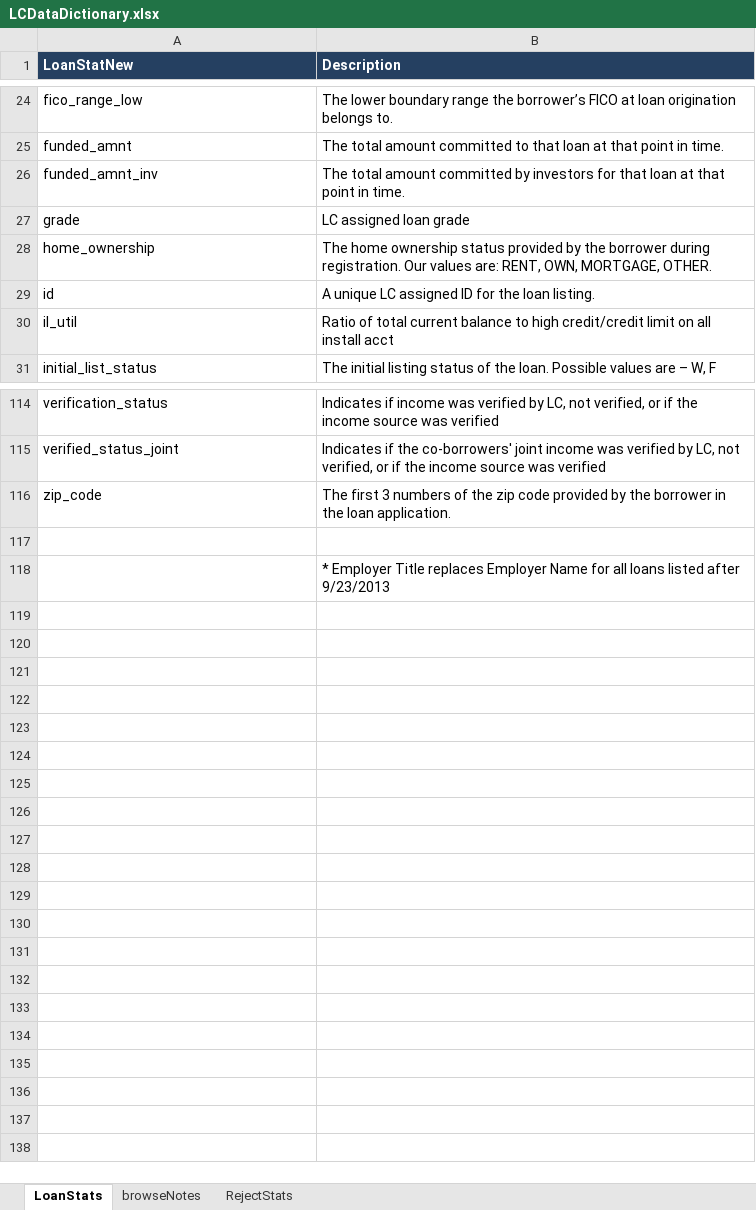
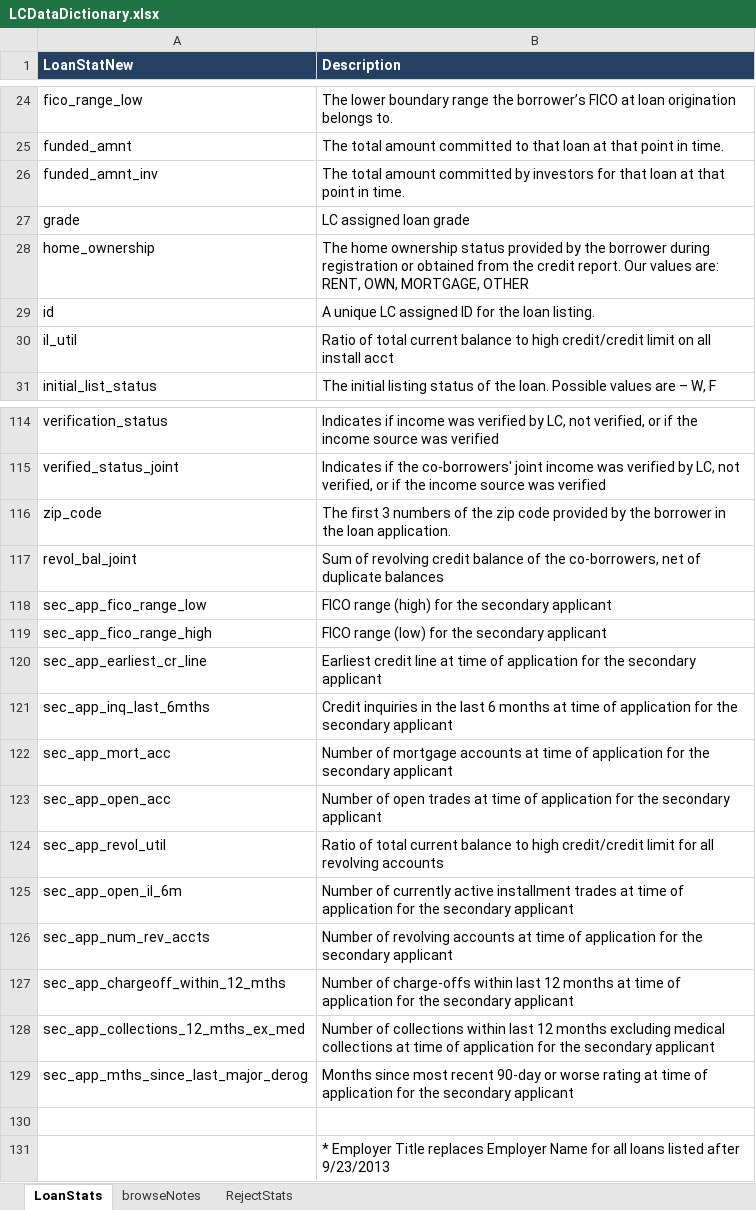
Before and after one commit to icewater96/Library, an Excel workbook: LCDataDictionary.xlsx, sheet LoanStats, drawn as a sheet; only a part is shown, gaps mark what is left out; values as stored, in another font and other column widths than the file's, no borders; the diff names each change by its address in the sheet, - before the commit and + after, or states it on an @@ line.

```diff
--- a/LCDataDictionary.xlsx (sheet LoanStats)
+++ b/LCDataDictionary.xlsx (sheet LoanStats)
-B28 (Description): …borrower during registration. Our values are: RENT, OWN, MORTGAGE, OTHER.
+B28 (Description): …borrower during registration or obtained from the credit report. Our values are: RENT, OWN, MORTGAGE, OTHER
+row 117: revol_bal_joint | Sum of revolving credit balance of the co-borrowers, net of duplicate balances
+row 118: sec_app_fico_range_low | FICO range (high) for the secondary applicant
+row 119: sec_app_fico_range_high | FICO range (low) for the secondary applicant
+row 120: sec_app_earliest_cr_line | Earliest credit line at time of application for the secondary applicant
+row 121: sec_app_inq_last_6mths | Credit inquiries in the last 6 months at time of application for the secondary applicant
+row 122: sec_app_mort_acc | Number of mortgage accounts at time of application for the secondary applicant
+row 123: sec_app_open_acc | Number of open trades at time of application for the secondary applicant
+row 124: sec_app_revol_util | Ratio of total current balance to high credit/credit limit for all revolving accounts
+row 125: sec_app_open_il_6m | Number of currently active installment trades at time of application for the secondary applicant
+row 126: sec_app_num_rev_accts | Number of revolving accounts at time of application for the secondary applicant
+row 127: sec_app_chargeoff_within_12_mths | Number of charge-offs within last 12 months at time of application for the secondary applicant
+row 128: sec_app_collections_12_mths_ex_med | Number of collections within last 12 months excluding medical collections at time of application for the secondary applicant
+row 129: sec_app_mths_since_last_major_derog | Months since most recent 90-day or worse rating at time of application for the secondary applicant
```
Also changed, not shown: 2 other files.
